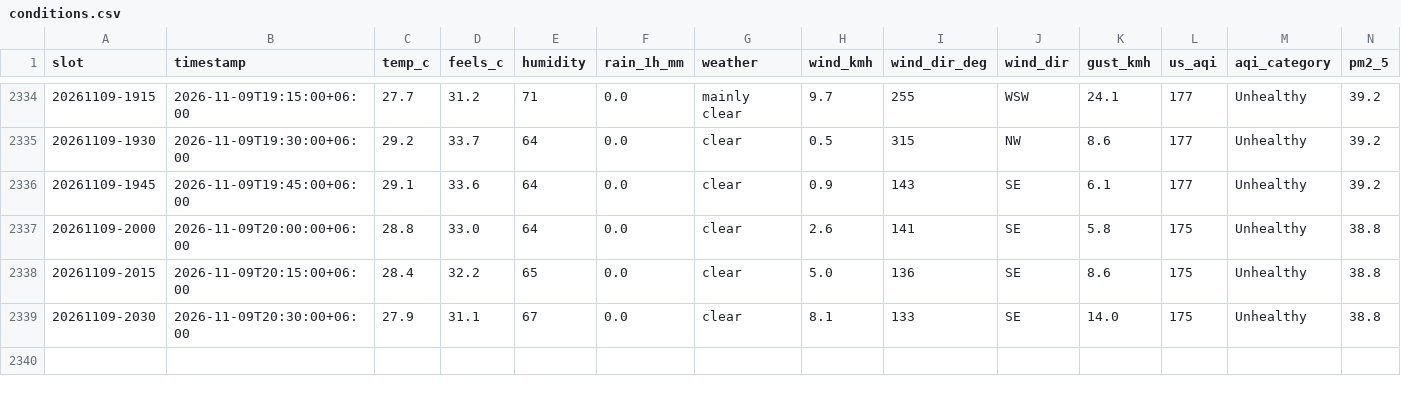
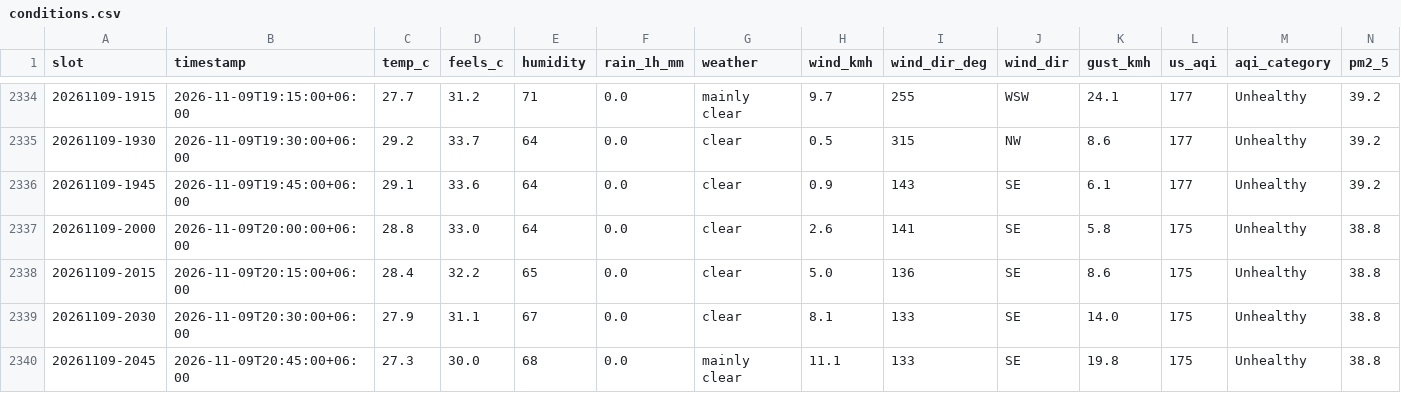
Before and after one commit to wiki-ruhan/Dhaka-Jam-70, a CSV file: data/conditions.csv, drawn as a sheet; only a part is shown, gaps mark what is left out; rows hold the shown columns only; the diff names each change by its address in the sheet, - before the commit and + after, or states it on an @@ line.

```diff
--- a/data/conditions.csv
+++ b/data/conditions.csv
+row 2340: 20261109-2045 | 2026-11-09T20:45:00+06:00 | 27.3 | 30.0 | 68 | 0.0 | mainly clear | 11.1 | 133 | SE | 19.8 | 175 | Unhealthy | 38.8
```
Also changed, not shown: data/daily/ranking/2026-11-09_ranking.csv, data/daily_summary.csv, 14 other files.
